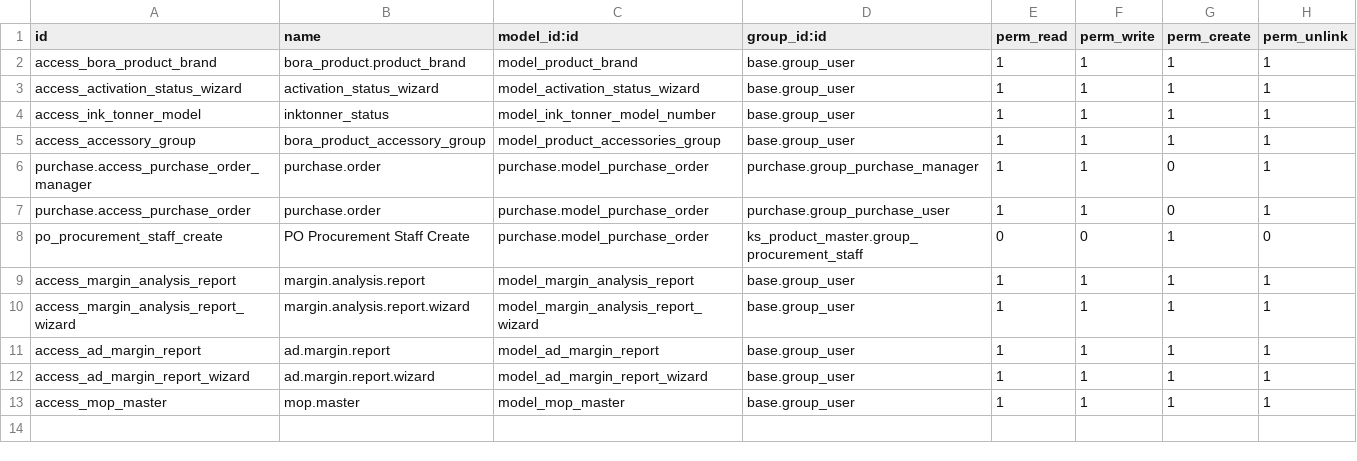
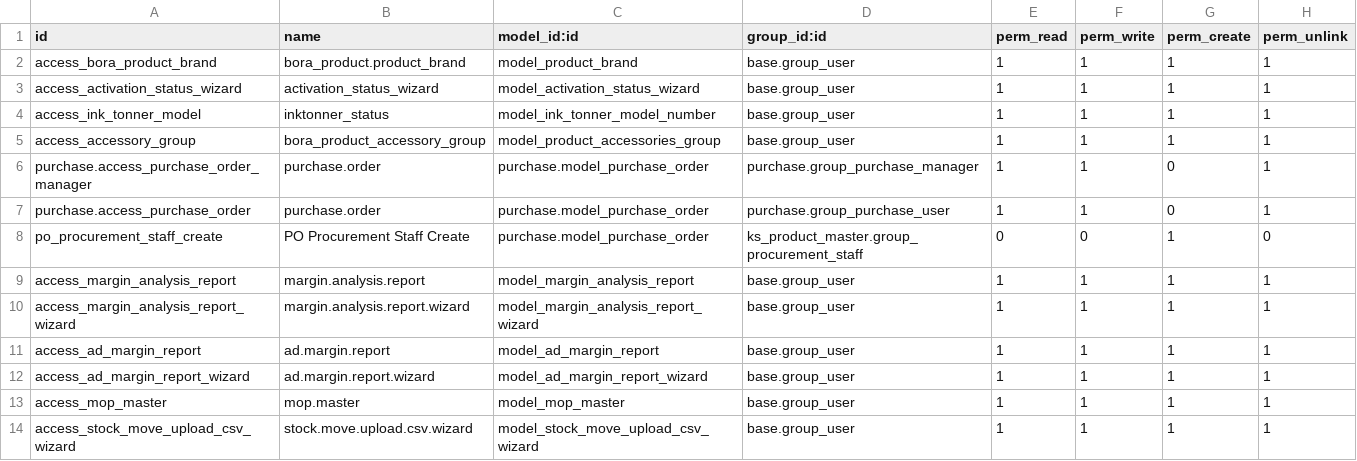
Before and after one commit to Bora-Multicorp/OdooERP, a CSV file: ks_product_master/security/ir.model.access.csv, drawn as a sheet.

Commit message:
1. Need to give ability to bulk import IMEIs and serial numbers on deliveires and reciepts. 2. Add usd rate field under valuation, pull usd rate from currency master for the specifed compaany. This feild we will show only for outside of indian company. 3. PU-003

```diff
--- a/ks_product_master/security/ir.model.access.csv
+++ b/ks_product_master/security/ir.model.access.csv
@@ -13 +13,2 @@ access_ad_margin_report_wizard,ad.margin.report.wizard,model_ad_margin_report_wi
 access_mop_master,mop.master,model_mop_master,base.group_user,1,1,1,1
+access_stock_move_upload_csv_wizard,stock.move.upload.csv.wizard,model_stock_move_upload_csv_wizard,base.group_user,1,1,1,1
```
Also changed, not shown: 23 other files.
